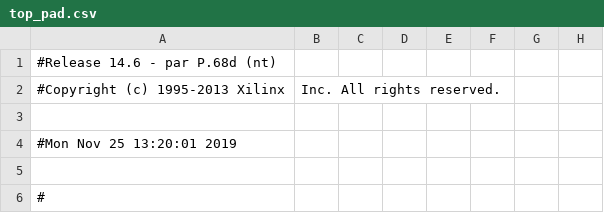
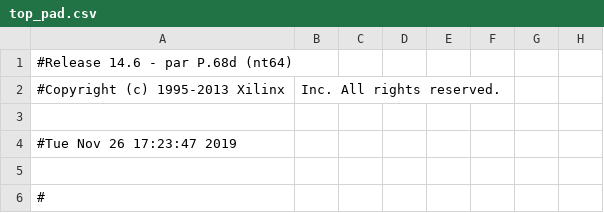
Before and after one commit to aaronyoo/cs-m152a, a CSV file: lab_4/DDR/top_pad.csv, drawn as a sheet; only a part is shown; the diff names each change by its address in the sheet, - before the commit and + after, or states it on an @@ line.

```diff
--- a/lab_4/DDR/top_pad.csv
+++ b/lab_4/DDR/top_pad.csv
-A1: #Release 14.6 - par P.68d (nt)
+A1: #Release 14.6 - par P.68d (nt64)
-A4: #Mon Nov 25 13:20:01 2019
+A4: #Tue Nov 26 17:23:47 2019
```
Also changed, not shown: 51 other files.
